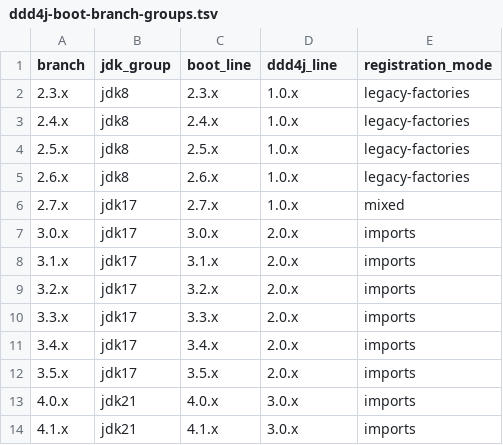
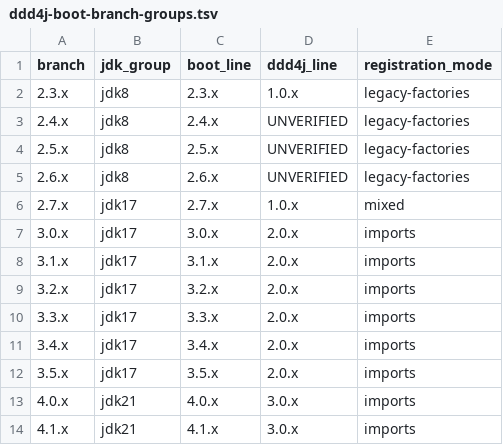
Before and after one commit to ddd-4-java/ddd4j-boot, a TSV file: config/consistency/ddd4j-boot-branch-groups.tsv, drawn as a sheet.

Commit message:
test: audit boot branch baselines

```diff
--- a/config/consistency/ddd4j-boot-branch-groups.tsv
+++ b/config/consistency/ddd4j-boot-branch-groups.tsv
@@ -2,5 +2,5 @@ branch	jdk_group	boot_line	ddd4j_line	registration_mode
 2.3.x	jdk8	2.3.x	1.0.x	legacy-factories
-2.4.x	jdk8	2.4.x	1.0.x	legacy-factories
-2.5.x	jdk8	2.5.x	1.0.x	legacy-factories
-2.6.x	jdk8	2.6.x	1.0.x	legacy-factories
+2.4.x	jdk8	2.4.x	UNVERIFIED	legacy-factories
+2.5.x	jdk8	2.5.x	UNVERIFIED	legacy-factories
+2.6.x	jdk8	2.6.x	UNVERIFIED	legacy-factories
 2.7.x	jdk17	2.7.x	1.0.x	mixed
```
Also changed, not shown: 6 other files.
